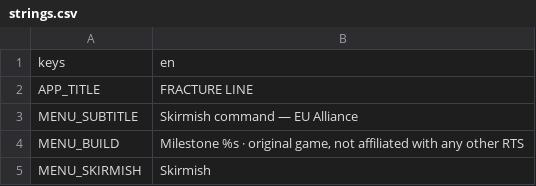
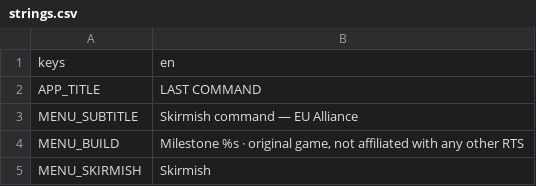
Before and after one commit to malachimurph-hub/Fracture-Line, a CSV file: locale/strings.csv, drawn as a sheet; only a part is shown; the diff covers the shown part only.

Commit message:
Rename player-visible title to LAST COMMAND (formerly FRACTURE LINE)
Menu title, credits, Android launcher label (config/name + export package/name), error-report header,
APK export name LastCommand-M2.7.apk, README + changelog headers. Package id
com.malachimurphy.fractureline unchanged (installs as update); desktop user:// pinned to the old
app_userdata/Fracture Line folder (Android user:// is the package files dir, unaffected).

```diff
--- a/locale/strings.csv
+++ b/locale/strings.csv
@@ -1,3 +1,3 @@
 keys,en
-APP_TITLE,FRACTURE LINE
+APP_TITLE,LAST COMMAND
 MENU_SUBTITLE,Skirmish command — EU Alliance
```
Also changed, not shown: 1 edited cell elsewhere in this file, 11 other files.
